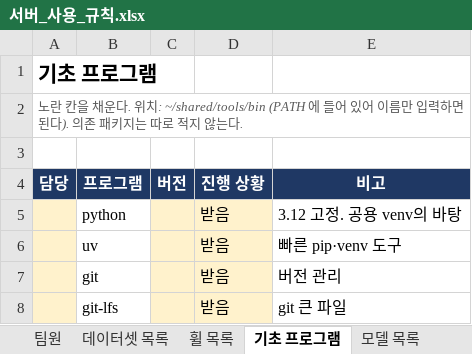
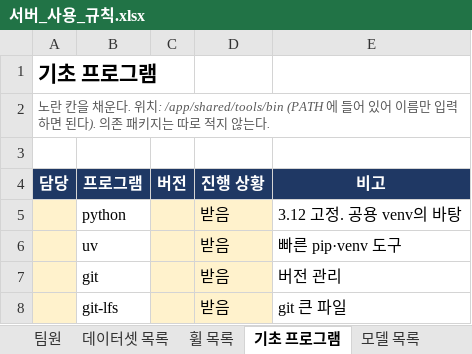
Before and after one commit to Leejunhee17/my-remote, an Excel workbook: team/서버_사용_규칙.xlsx, sheet 기초 프로그램, drawn as a sheet; only a part is shown; values as stored, in another font and other column widths than the file's, no borders; the diff names each change by its address in the sheet, - before the commit and + after, or states it on an @@ line.

```diff
--- a/team/서버_사용_규칙.xlsx (sheet 기초 프로그램)
+++ b/team/서버_사용_규칙.xlsx (sheet 기초 프로그램)
-A2 (담당): …. 위치: ~/shared/tools/bin (PATH 에 들…
+A2 (담당): …. 위치: /app/shared/tools/bin (PATH 에 들…
```
Also changed, not shown: sheet GPU 배분, sheet 데이터셋 목록, sheet 모델 목록, sheet 휠 목록, 7 other files.
